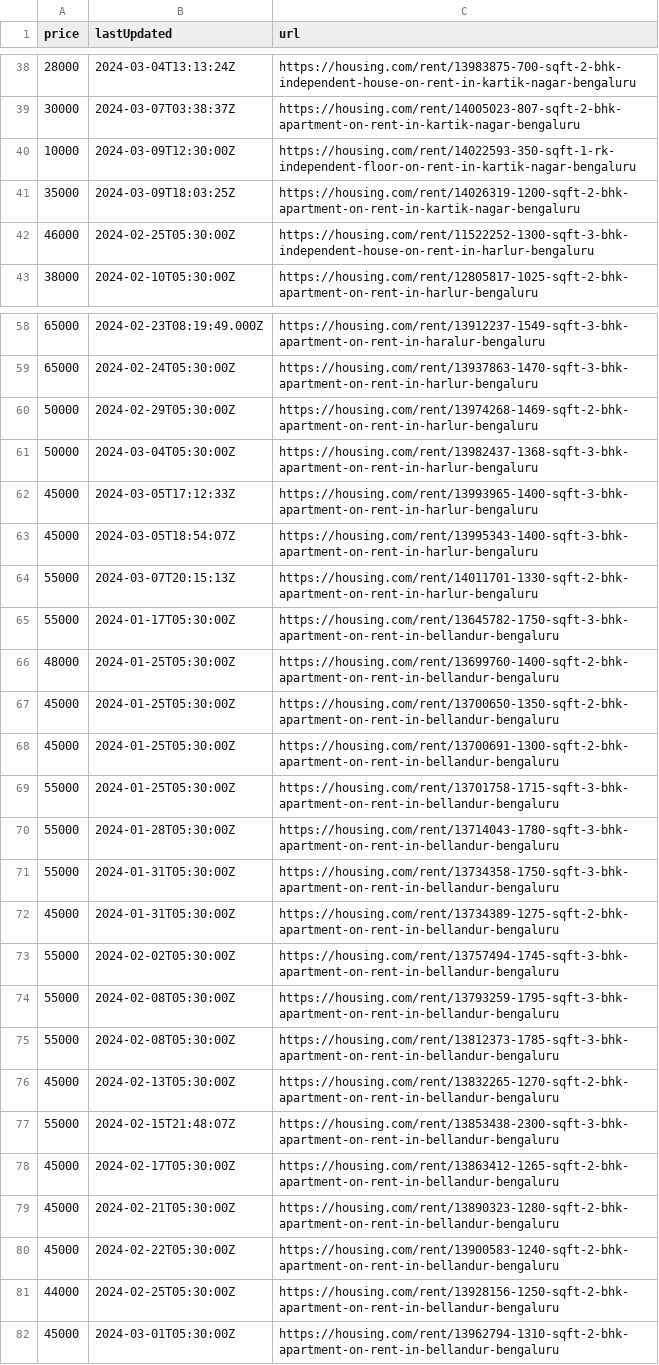
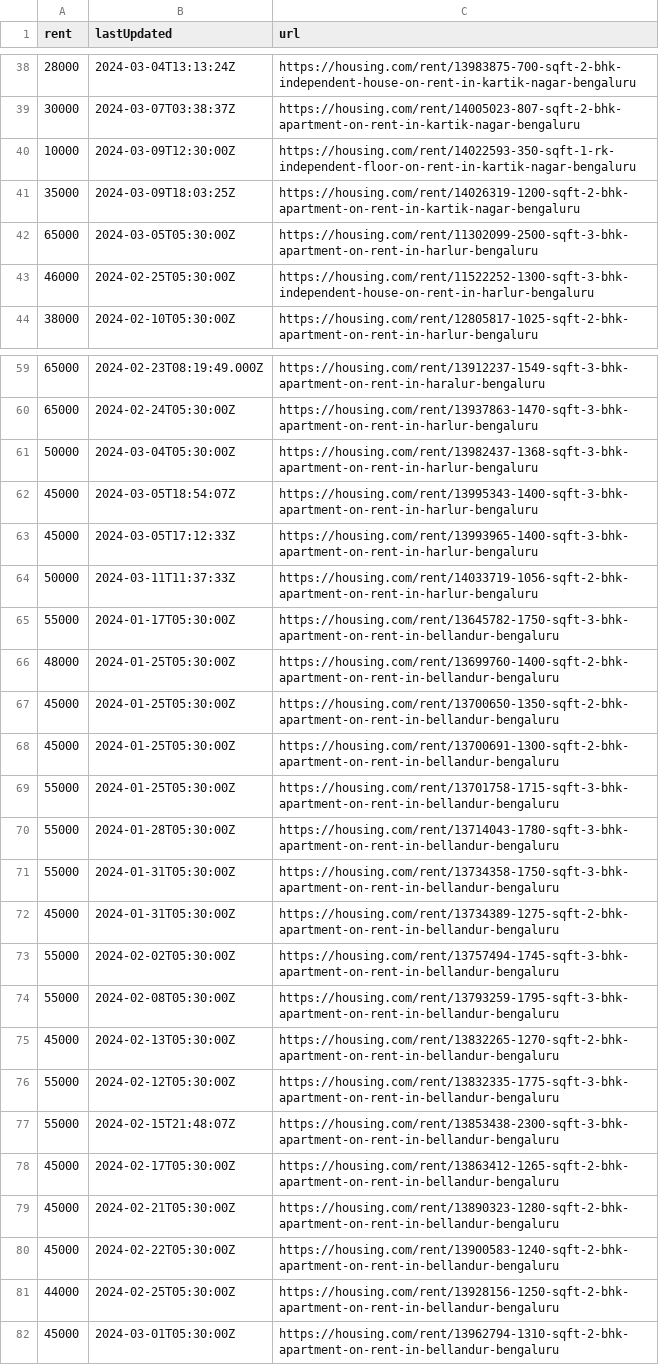
Before and after one commit to KShivendu/blr-societies, a CSV file: data/housing.csv, drawn as a sheet; only a part is shown, gaps mark what is left out; removed rows and columns are numbered as before the commit, all else as after; the diff names each change by its address in the sheet, - before the commit and + after, or states it on an @@ line.

```diff
--- a/data/housing.csv
+++ b/data/housing.csv
-A1: price
+A1: rent
+row 42: 65000 | 2024-03-05T05:30:00Z | https://housing.com/rent/11302099-2500-sqft-3-bhk-apartment-on-rent-in-harlur-bengaluru
-row 60: 50000 | 2024-02-29T05:30:00Z | https://housing.com/rent/13974268-1469-sqft-2-bhk-apartment-on-rent-in-harlur-bengaluru
@@ row 63 moved to row 62: 45000 @@
-row 64: 55000 | 2024-03-07T20:15:13Z | https://housing.com/rent/14011701-1330-sqft-2-bhk-apartment-on-rent-in-harlur-bengaluru
+row 64: 50000 | 2024-03-11T11:37:33Z | https://housing.com/rent/14033719-1056-sqft-2-bhk-apartment-on-rent-in-harlur-bengaluru
-row 75: 55000 | 2024-02-08T05:30:00Z | https://housing.com/rent/13812373-1785-sqft-3-bhk-apartment-on-rent-in-bellandur-bengaluru
+row 76: 55000 | 2024-02-12T05:30:00Z | https://housing.com/rent/13832335-1775-sqft-3-bhk-apartment-on-rent-in-bellandur-bengaluru
```
